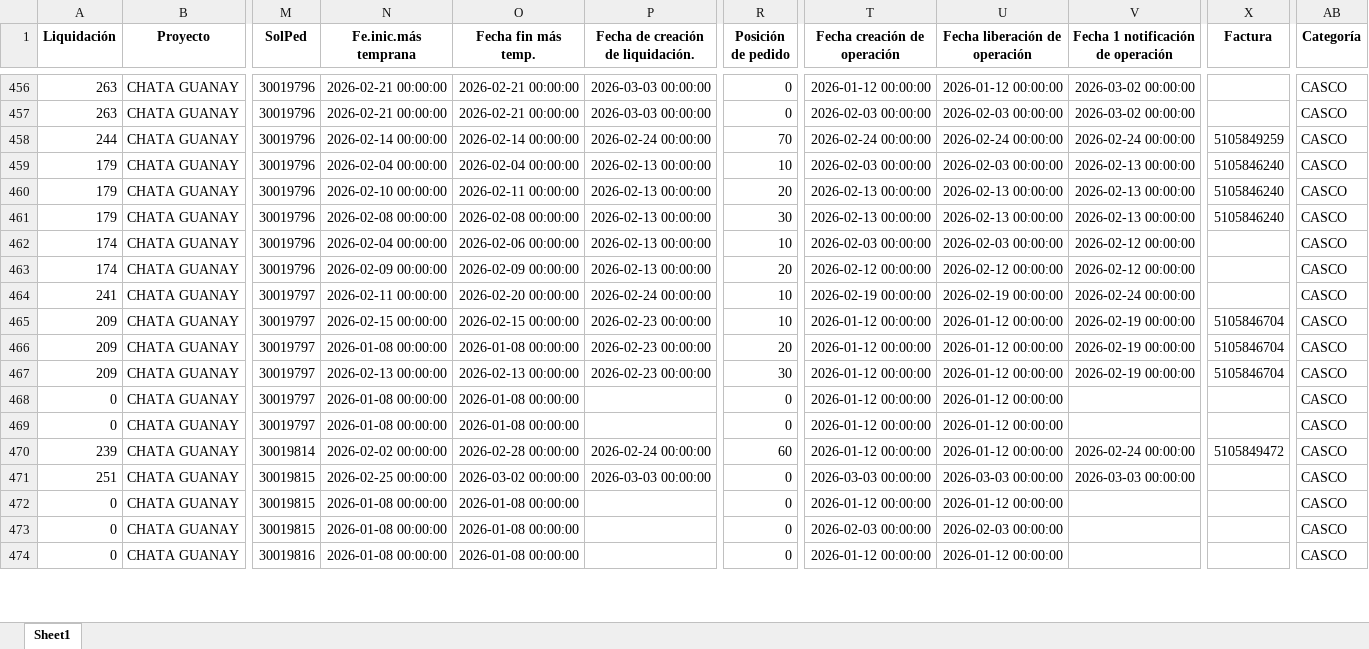
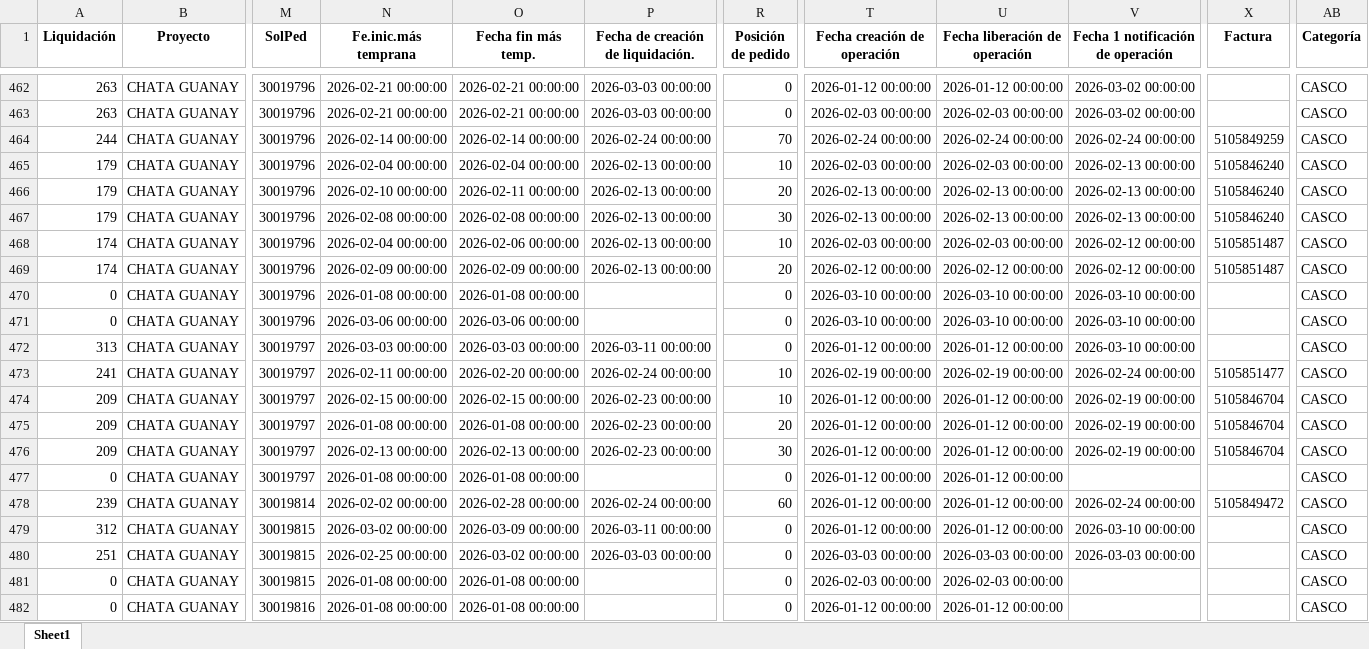
Before and after one commit to ProyectosAstillero/Astillero, an Excel workbook: 2026-1/UTI.xlsx, sheet Sheet1, drawn as a sheet; only a part is shown, gaps mark what is left out; values as stored, in another font and other column widths than the file's, no borders; removed rows and columns are numbered as before the commit, all else as after; rows hold the shown columns only; the diff covers the shown part only; the diff names each change by its address in the sheet, - before the commit and + after, or states it on an @@ line.

```diff
--- a/2026-1/UTI.xlsx (sheet Sheet1)
+++ b/2026-1/UTI.xlsx (sheet Sheet1)
-X468:X469 (Factura): (empty)
+X468:X469 (Factura): 5105851487
+row 470: 0 | CHATA GUANAY | 30019796 | 2026-01-08 00:00:00 | 2026-01-08 00:00:00 |  | 0 | 2026-03-10 00:00:00 | 2026-03-10 00:00:00 | 2026-03-10 00:00:00 |  | CASCO
+row 471: 0 | CHATA GUANAY | 30019796 | 2026-03-06 00:00:00 | 2026-03-06 00:00:00 |  | 0 | 2026-03-10 00:00:00 | 2026-03-10 00:00:00 | 2026-03-10 00:00:00 |  | CASCO
+row 472: 313 | CHATA GUANAY | 30019797 | 2026-03-03 00:00:00 | 2026-03-03 00:00:00 | 2026-03-11 00:00:00 | 0 | 2026-01-12 00:00:00 | 2026-01-12 00:00:00 | 2026-03-10 00:00:00 |  | CASCO
-X473 (Factura): (empty)
+X473 (Factura): 5105851477
-row 469: 0 | CHATA GUANAY | 30019797 | 2026-01-08 00:00:00 | 2026-01-08 00:00:00 |  | 0 | 2026-01-12 00:00:00 | 2026-01-12 00:00:00 |  |  | CASCO
+row 479: 312 | CHATA GUANAY | 30019815 | 2026-03-02 00:00:00 | 2026-03-09 00:00:00 | 2026-03-11 00:00:00 | 0 | 2026-01-12 00:00:00 | 2026-01-12 00:00:00 | 2026-03-10 00:00:00 |  | CASCO
-row 472: 0 | CHATA GUANAY | 30019815 | 2026-01-08 00:00:00 | 2026-01-08 00:00:00 |  | 0 | 2026-01-12 00:00:00 | 2026-01-12 00:00:00 |  |  | CASCO
```
Also changed, not shown: 27 added rows, 4 removed rows and 176 edited cells elsewhere in this sheet, 2026-1/REDI.xlsx.
